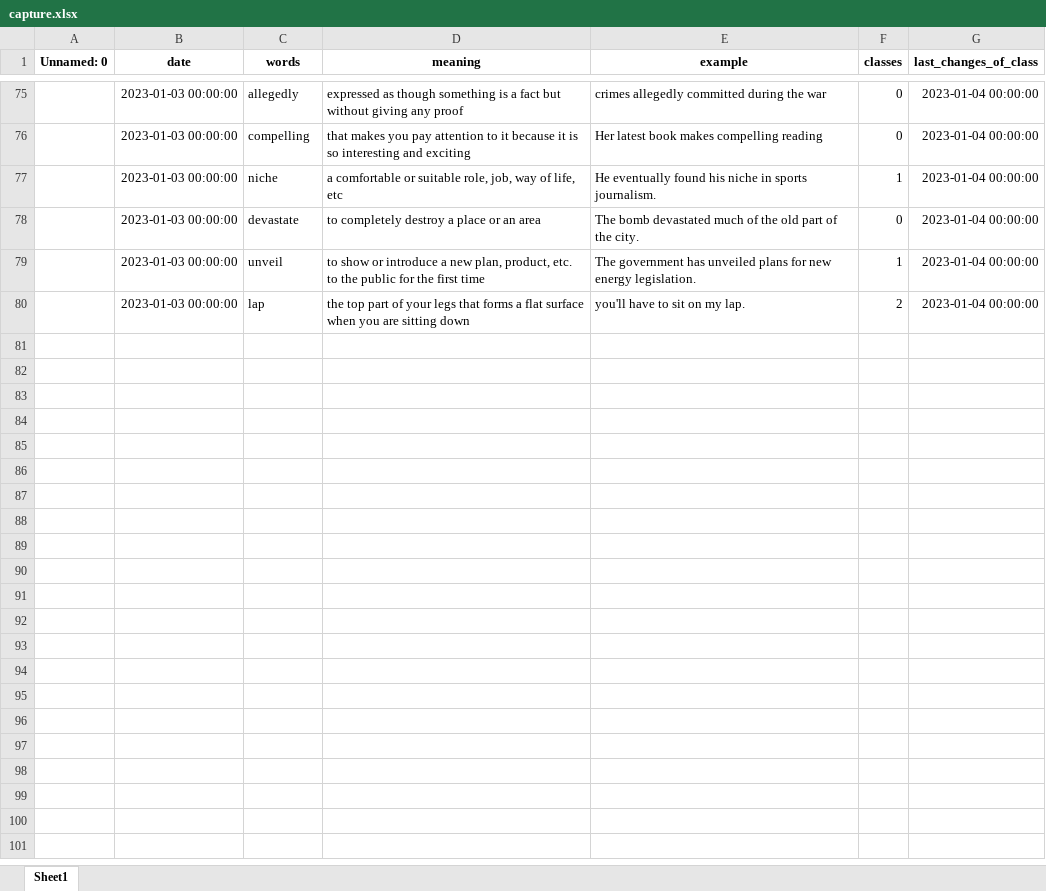
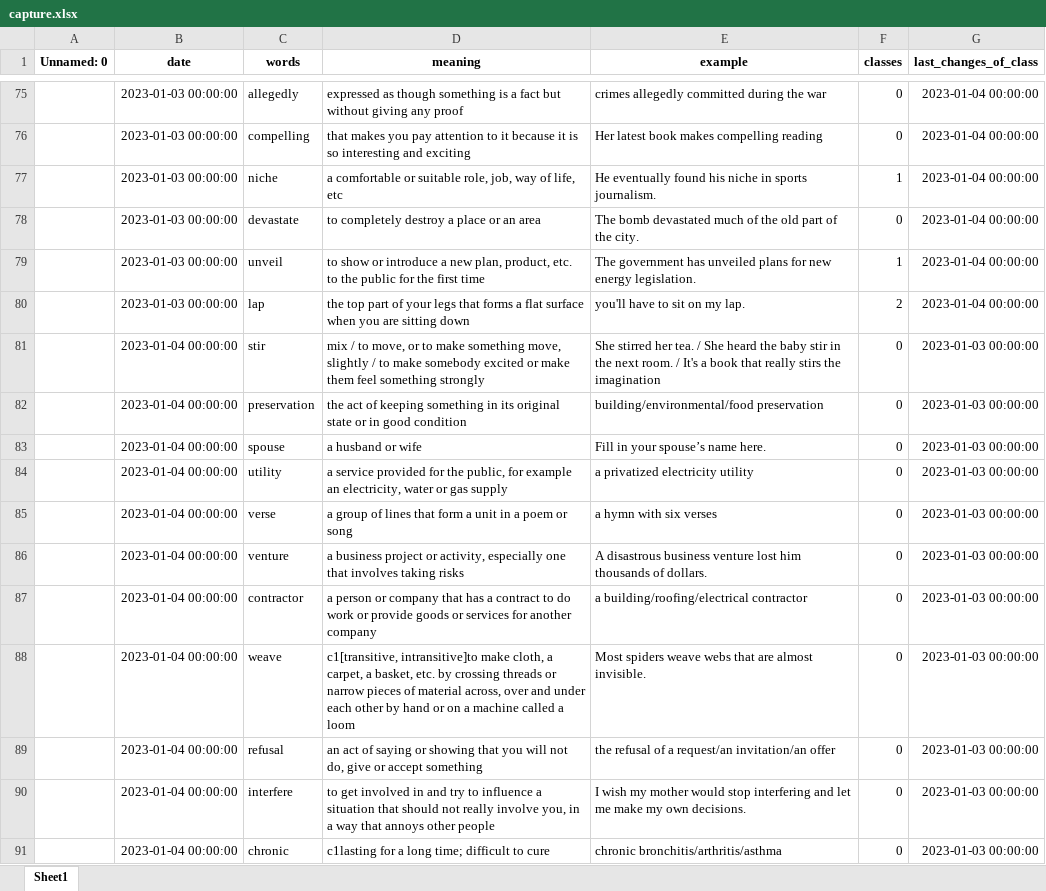
Before and after one commit to Andebugulin/ankara, an Excel workbook: capture.xlsx, sheet Sheet1, drawn as a sheet; only a part is shown, gaps mark what is left out; values as stored, in another font and other column widths than the file's, no borders; the diff names each change by its address in the sheet, - before the commit and + after, or states it on an @@ line.

```diff
--- a/capture.xlsx (sheet Sheet1)
+++ b/capture.xlsx (sheet Sheet1)
+row 81:  | 2023-01-04 00:00:00 | stir | mix / to move, or to make something move, slightly / to make somebody excited or make them feel something strongly | She stirred her tea. / She heard the baby stir in the next room. / It's a book that really stirs the imagination | 0 | 2023-01-03 00:00:00
+row 82:  | 2023-01-04 00:00:00 | preservation | the act of keeping something in its original state or in good condition | building/environmental/food preservation | 0 | 2023-01-03 00:00:00
+row 83:  | 2023-01-04 00:00:00 | spouse | a husband or wife | Fill in your spouse’s name here. | 0 | 2023-01-03 00:00:00
+row 84:  | 2023-01-04 00:00:00 | utility | a service provided for the public, for example an electricity, water or gas supply | a privatized electricity utility | 0 | 2023-01-03 00:00:00
+row 85:  | 2023-01-04 00:00:00 | verse | a group of lines that form a unit in a poem or song | a hymn with six verses | 0 | 2023-01-03 00:00:00
+row 86:  | 2023-01-04 00:00:00 | venture | a business project or activity, especially one that involves taking risks | A disastrous business venture lost him thousands of dollars. | 0 | 2023-01-03 00:00:00
+row 87:  | 2023-01-04 00:00:00 | contractor | a person or company that has a contract to do work or provide goods or services for another company | a building/roofing/electrical contractor | 0 | 2023-01-03 00:00:00
+row 88:  | 2023-01-04 00:00:00 | weave | c1[transitive, intransitive]to make cloth, a carpet, a basket, etc. by crossing threads or narrow pieces of material across, over and under each other by hand or on a machine called a loom | Most spiders weave webs that are almost invisible. | 0 | 2023-01-03 00:00:00
+row 89:  | 2023-01-04 00:00:00 | refusal | an act of saying or showing that you will not do, give or accept something | the refusal of a request/an invitation/an offer | 0 | 2023-01-03 00:00:00
+row 90:  | 2023-01-04 00:00:00 | interfere | to get involved in and try to influence a situation that should not really involve you, in a way that annoys other people | I wish my mother would stop interfering and let me make my own decisions. | 0 | 2023-01-03 00:00:00
+row 91:  | 2023-01-04 00:00:00 | chronic | c1lasting for a long time; difficult to cure | chronic bronchitis/arthritis/asthma | 0 | 2023-01-03 00:00:00
```
Also changed, not shown: 2 other files.
